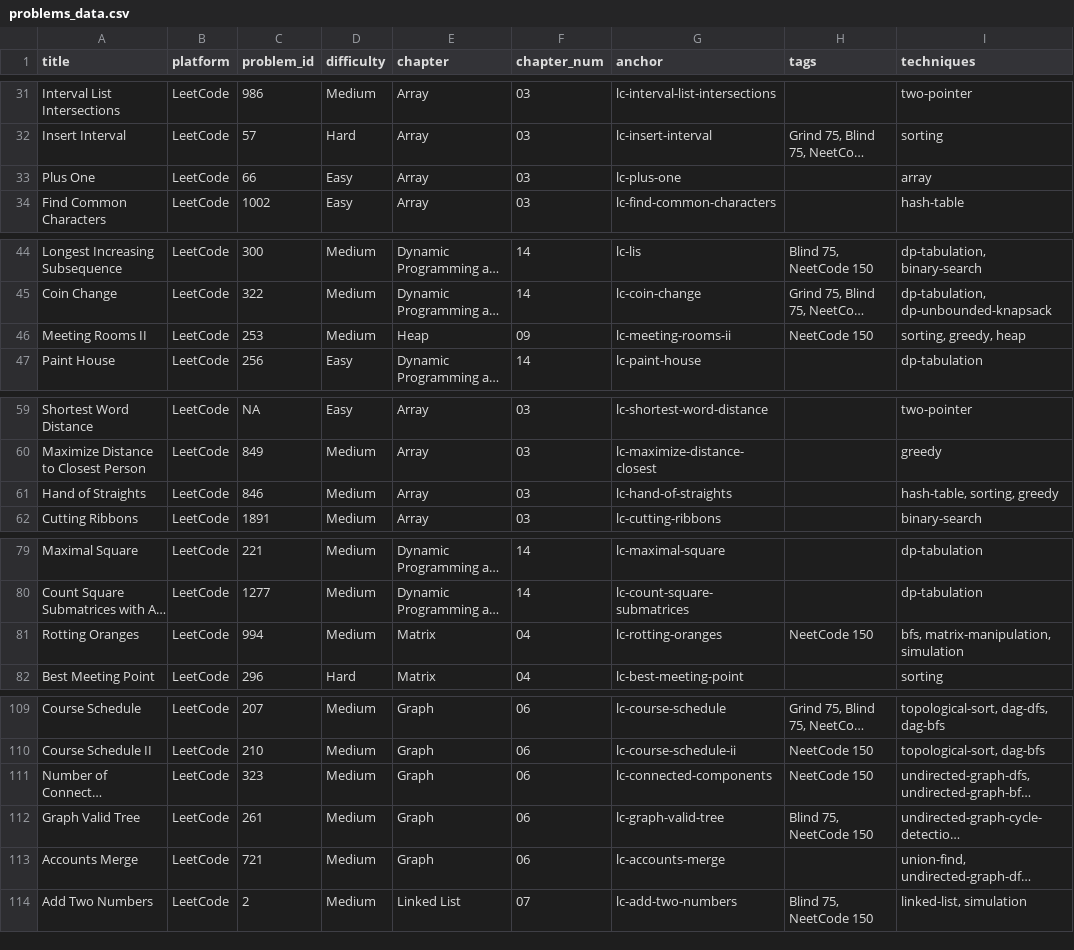
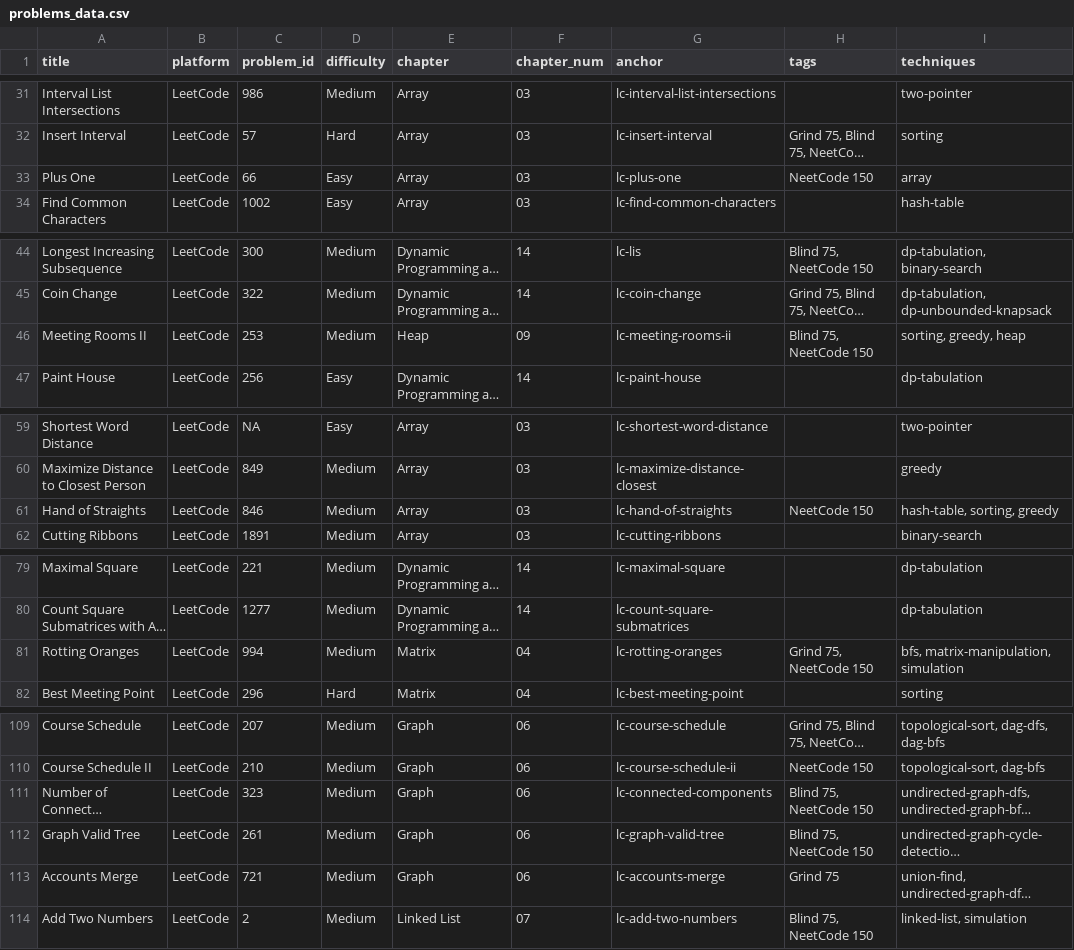
Before and after one commit to mcfongtw/CodingInterview, a CSV file: problems_data.csv, drawn as a sheet; only a part is shown, gaps mark what is left out; long unchanged cells end in …; the diff covers the shown part only; the diff names each change by its address in the sheet, - before the commit and + after, or states it on an @@ line.

```diff
--- a/problems_data.csv
+++ b/problems_data.csv
-H33 (tags): (empty)
+H33 (tags): NeetCode 150
-H46 (tags): NeetCode 150
+H46 (tags): Blind 75, NeetCode 150
-H61 (tags): (empty)
+H61 (tags): NeetCode 150
-H81 (tags): NeetCode 150
+H81 (tags): Grind 75, NeetCode 150
-H111 (tags): NeetCode 150
+H111 (tags): Blind 75, NeetCode 150
-H113 (tags): (empty)
+H113 (tags): Grind 75
```
Also changed, not shown: 13 edited cells elsewhere in this file, 15 other files.
